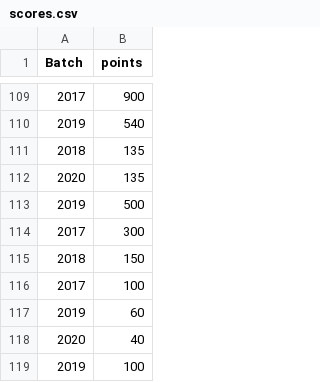
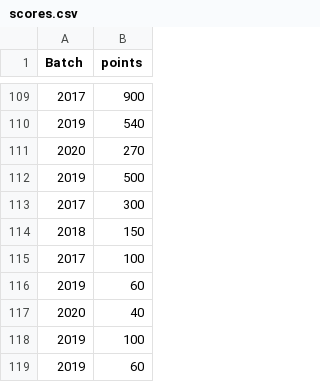
Before and after one commit to spectrumiisc/spectrumiisc.github.io, a CSV file: scores.csv, drawn as a sheet; only a part is shown, gaps mark what is left out; the shorter side is filled out with more unchanged rows.

Commit message:
Update scores.csv

```diff
--- a/scores.csv
+++ b/scores.csv
@@ -110,4 +110,3 @@ Batch,points
 2019,540
-2018,135
-2020,135
+2020,270
 2019,500
```
